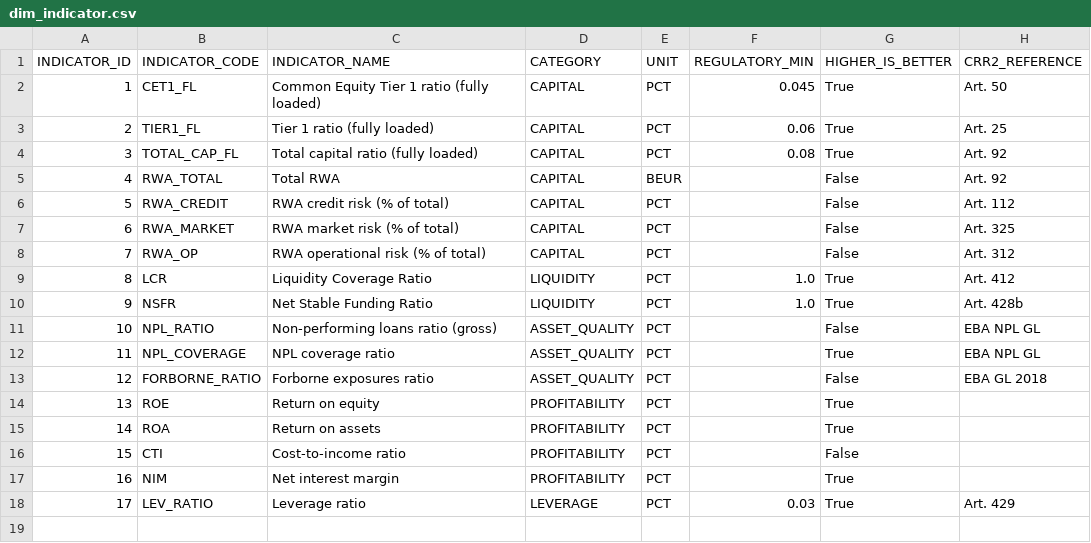
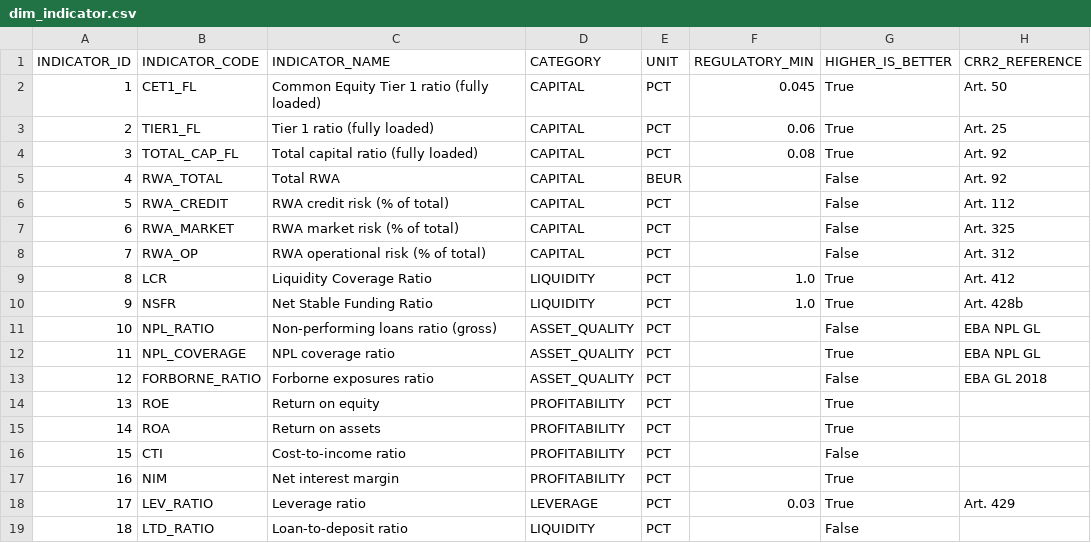
Before and after one commit to MasTristan/BankingStudyDashboardPowerBI, a CSV file: data/processed/dim_indicator.csv, drawn as a sheet.

```diff
--- a/data/processed/dim_indicator.csv
+++ b/data/processed/dim_indicator.csv
@@ -18 +18,2 @@ INDICATOR_ID,INDICATOR_CODE,INDICATOR_NAME,CATEGORY,UNIT,REGULATORY_MIN,HIGHER_I
 17,LEV_RATIO,Leverage ratio,LEVERAGE,PCT,0.03,True,Art. 429
+18,LTD_RATIO,Loan-to-deposit ratio,LIQUIDITY,PCT,,False,
```
Also changed, not shown: data/processed/dim_bank.csv, data/processed/risk_indicators_clean.csv, 13 other files.
